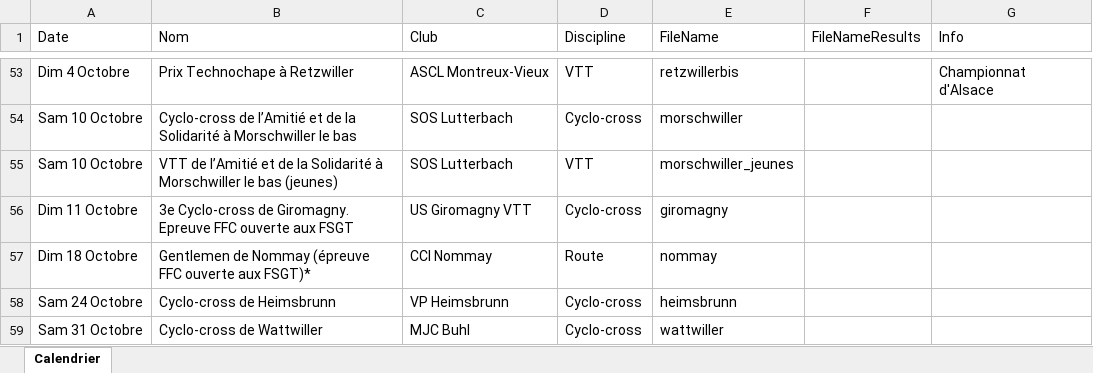
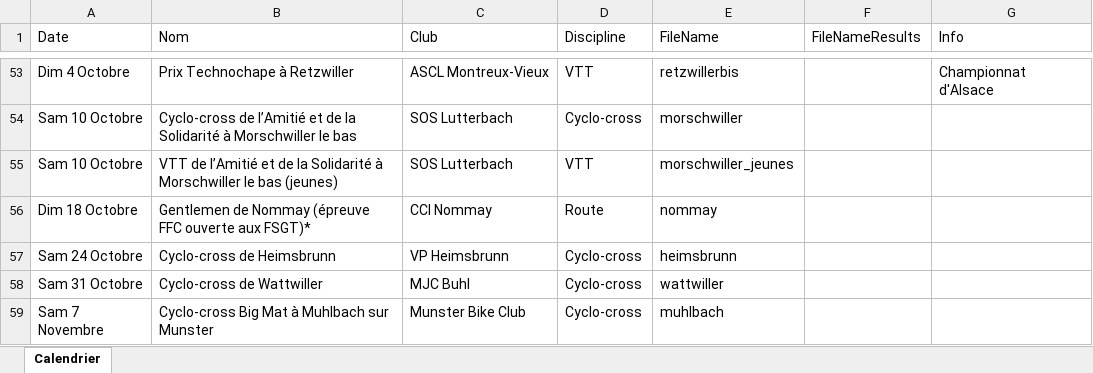
Before and after one commit to FlorianKohler/68-FSGT-Cyclisme-Alsace, an Excel workbook: Calendrier.xlsx, sheet Calendrier, drawn as a sheet; only a part is shown, gaps mark what is left out; the shorter side is filled out with more unchanged rows; values as stored, in another font and other column widths than the file's, no borders; the diff names each change by its address in the sheet, - before the commit and + after, or states it on an @@ line.

```diff
--- a/Calendrier.xlsx (sheet Calendrier)
+++ b/Calendrier.xlsx (sheet Calendrier)
-row 56: Dim 11 Octobre | 3e Cyclo-cross de Giromagny. Epreuve FFC ouverte aux FSGT | US Giromagny VTT | Cyclo-cross | giromagny
```
Also changed, not shown: 5 other files.
